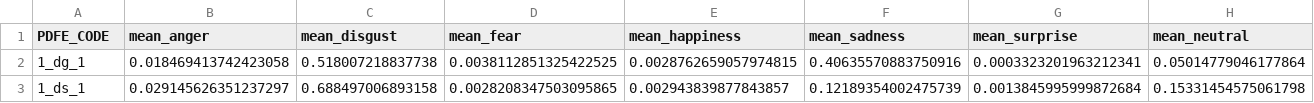
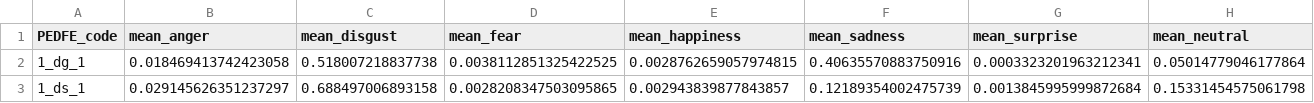
Before and after one commit to ZikunFu/CSCI5730_GroupProj, a CSV file: combined_results.csv, drawn as a sheet.

```diff
--- a/combined_results.csv
+++ b/combined_results.csv
@@ -1,2 +1,2 @@
-PDFE_CODE,mean_anger,mean_disgust,mean_fear,mean_happiness,mean_sadness,mean_surprise,mean_neutral
+PEDFE_code,mean_anger,mean_disgust,mean_fear,mean_happiness,mean_sadness,mean_surprise,mean_neutral
 1_dg_1,0.018469413742423058,0.518007218837738,0.0038112851325422525,0.0028762659057974815,0.40635570883750916,0.0003323201963212341,0.05014779046177864
```
Also changed, not shown: 1 other file.
